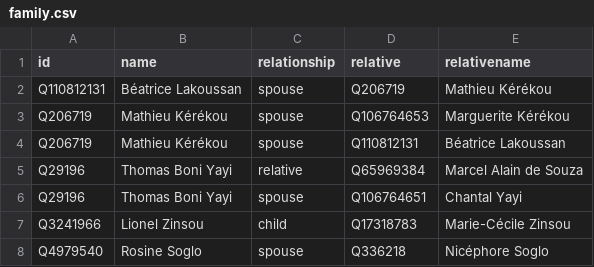
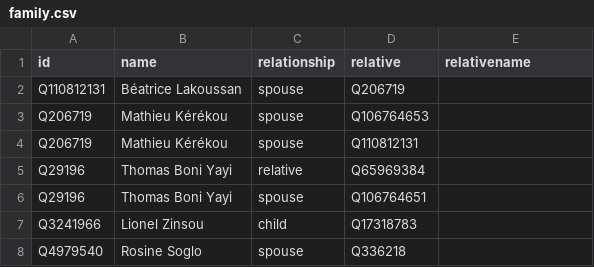
Before and after one commit to every-politician-scrapers/benin-ministers, a CSV file: html/family.csv, drawn as a sheet.

Commit message:
PCB update

```diff
--- a/html/family.csv
+++ b/html/family.csv
@@ -1,8 +1,8 @@
 id,name,relationship,relative,relativename
-Q110812131,Béatrice Lakoussan,spouse,Q206719,Mathieu Kérékou
-Q206719,Mathieu Kérékou,spouse,Q106764653,Marguerite Kérékou
-Q206719,Mathieu Kérékou,spouse,Q110812131,Béatrice Lakoussan
-Q29196,Thomas Boni Yayi,relative,Q65969384,Marcel Alain de Souza
-Q29196,Thomas Boni Yayi,spouse,Q106764651,Chantal Yayi
-Q3241966,Lionel Zinsou,child,Q17318783,Marie-Cécile Zinsou
-Q4979540,Rosine Soglo,spouse,Q336218,Nicéphore Soglo
+Q110812131,Béatrice Lakoussan,spouse,Q206719,
+Q206719,Mathieu Kérékou,spouse,Q106764653,
+Q206719,Mathieu Kérékou,spouse,Q110812131,
+Q29196,Thomas Boni Yayi,relative,Q65969384,
+Q29196,Thomas Boni Yayi,spouse,Q106764651,
+Q3241966,Lionel Zinsou,child,Q17318783,
+Q4979540,Rosine Soglo,spouse,Q336218,
```
